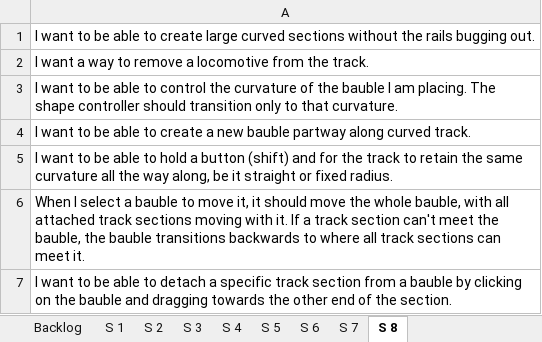
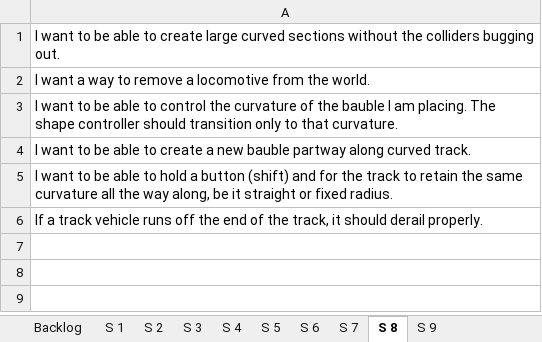
Before and after one commit to TurkeyXIII/Trains, an Excel workbook: Docs/User Stories and Task List.xlsx, sheet S 8, drawn as a sheet; values as stored, in another font and other column widths than the file's, no borders; the diff names each change by its address in the sheet, - before the commit and + after, or states it on an @@ line.

```diff
--- a/Docs/User Stories and Task List.xlsx (sheet S 8)
+++ b/Docs/User Stories and Task List.xlsx (sheet S 8)
+sheet tab: S 9
-A1: …without the rails bugging out.
+A1: …without the colliders bugging out.
-A2: …from the track.
+A2: …from the world.
-A6: When I select a bauble to move it, it should move the whole bauble, with all attached track sections moving with it. If a track section can't meet the bauble, the bauble transitions backwards to where all track sections can meet it.
+A6: If a track vehicle runs off the end of the track, it should derail properly.
-row 7: I want to be able to detach a specific track section from a bauble by clicking on the bauble and dragging towards the other end of the section.
```
Also changed, not shown: sheet Backlog, 9 other files.
